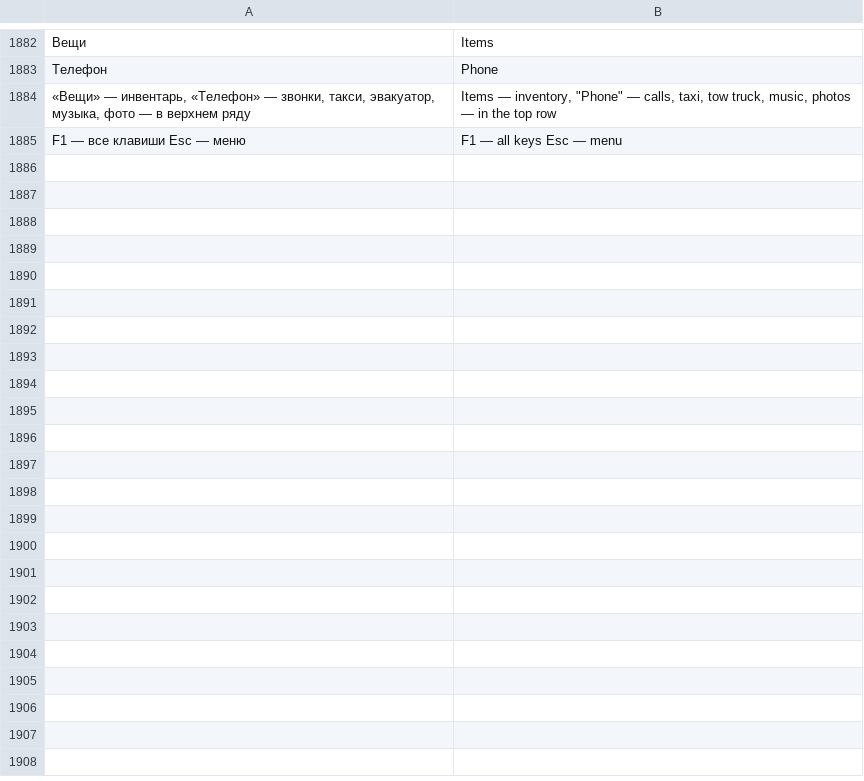
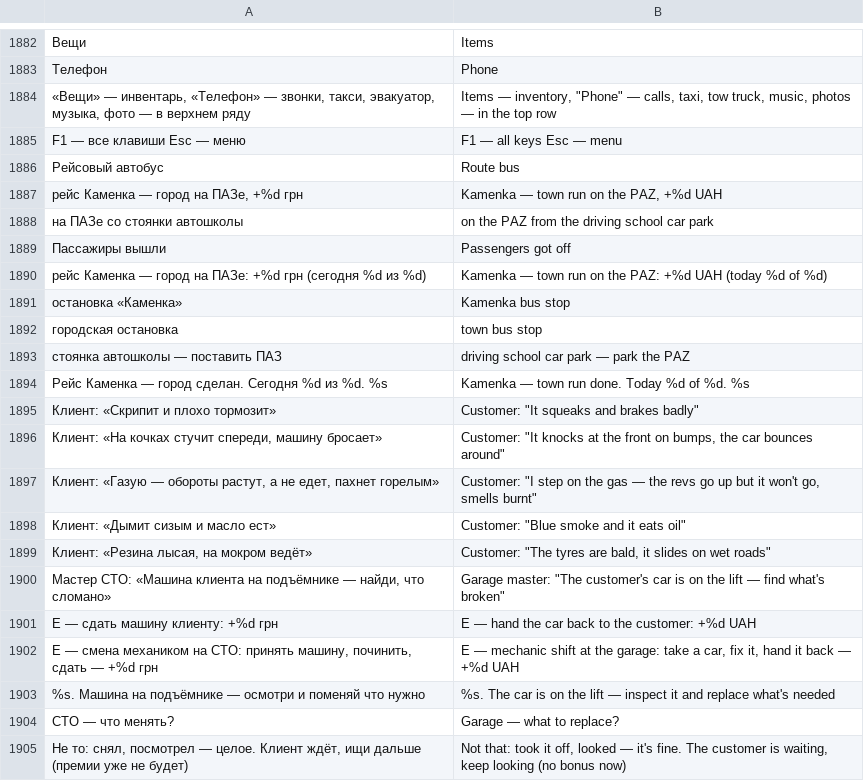
Before and after one commit to Bobi3f/666666, a TSV file: tools/lang_en.tsv, drawn as a sheet; only a part is shown, gaps mark what is left out; the diff covers the shown part only; the diff names each change by its address in the sheet, - before the commit and + after, or states it on an @@ line.

```diff
--- a/tools/lang_en.tsv
+++ b/tools/lang_en.tsv
+row 1886: Рейсовый автобус | Route bus
+row 1887: рейс Каменка — город на ПАЗе, +%d грн | Kamenka — town run on the PAZ, +%d UAH
+row 1888: на ПАЗе со стоянки автошколы | on the PAZ from the driving school car park
+row 1889: Пассажиры вышли | Passengers got off
+row 1890: рейс Каменка — город на ПАЗе: +%d грн (сегодня %d из %d) | Kamenka — town run on the PAZ: +%d UAH (today %d of %d)
+row 1891: остановка «Каменка» | Kamenka bus stop
+row 1892: городская остановка | town bus stop
+row 1893: стоянка автошколы — поставить ПАЗ | driving school car park — park the PAZ
+row 1894: Рейс Каменка — город сделан. Сегодня %d из %d. %s | Kamenka — town run done. Today %d of %d. %s
+row 1895: Клиент: «Скрипит и плохо тормозит» | Customer: "It squeaks and brakes badly"
+row 1896: Клиент: «На кочках стучит спереди, машину бросает» | Customer: "It knocks at the front on bumps, the car bounces around"
+row 1897: Клиент: «Газую — обороты растут, а не едет, пахнет горелым» | Customer: "I step on the gas — the revs go up but it won't go, smells burnt"
+row 1898: Клиент: «Дымит сизым и масло ест» | Customer: "Blue smoke and it eats oil"
+row 1899: Клиент: «Резина лысая, на мокром ведёт» | Customer: "The tyres are bald, it slides on wet roads"
+row 1900: Мастер СТО: «Машина клиента на подъёмнике — найди, что сломано» | Garage master: "The customer's car is on the lift — find what's broken"
+row 1901: E — сдать машину клиенту: +%d грн | E — hand the car back to the customer: +%d UAH
+row 1902: E — смена механиком на СТО: принять машину, починить, сдать — +%d грн | E — mechanic shift at the garage: take a car, fix it, hand it back — +%d UAH
+row 1903: %s. Машина на подъёмнике — осмотри и поменяй что нужно | %s. The car is on the lift — inspect it and replace what's needed
+row 1904: СТО — что менять? | Garage — what to replace?
+row 1905: Не то: снял, посмотрел — целое. Клиент ждёт, ищи дальше (премии уже не будет) | Not that: took it off, looked — it's fine. The customer is waiting, keep looking (no bonus now)
```
Also changed, not shown: 10 added rows elsewhere in this file, 10 other files.
